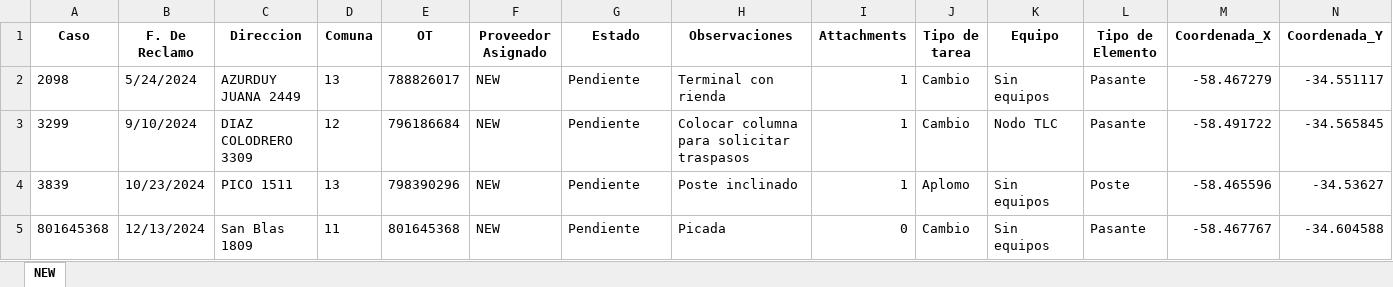
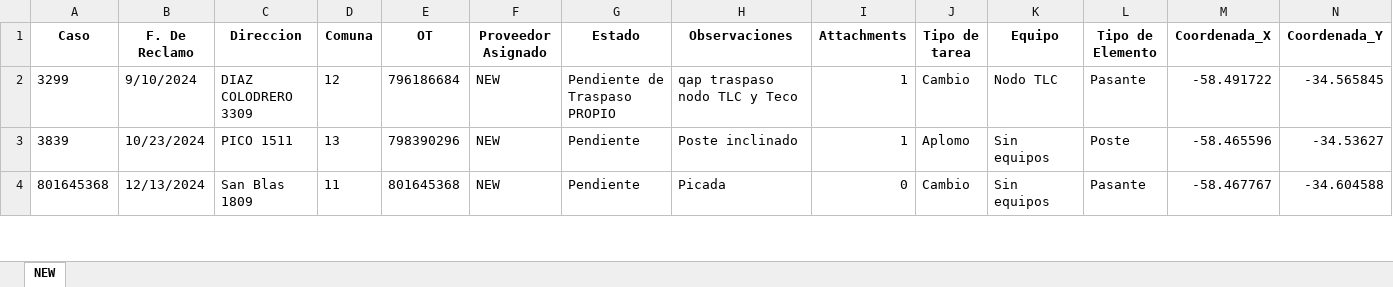
Before and after one commit to gestiondereclamosteco/new, an Excel workbook: mapa_interactivo_NEW.xlsx, sheet NEW, drawn as a sheet; only a part is shown; values as stored, in another font and other column widths than the file's, no borders; removed rows and columns are numbered as before the commit, all else as after; rows hold the shown columns only; the diff names each change by its address in the sheet, - before the commit and + after, or states it on an @@ line.

Commit message:
🔄 Actualización automática del mapa (2025-08-20 07:40:36)

```diff
--- a/mapa_interactivo_NEW.xlsx (sheet NEW)
+++ b/mapa_interactivo_NEW.xlsx (sheet NEW)
-row 2: 2098 | 5/24/2024 | AZURDUY JUANA 2449 | 13 | 788826017 | NEW | Pendiente | Terminal con rienda | 1 | Cambio | Sin equipos | Pasante | -58.467279 | -34.551117
-G2 (Estado): Pendiente
+G2 (Estado): Pendiente de Traspaso PROPIO
-H2 (Observaciones): Colocar columna para solicitar traspasos
+H2 (Observaciones): qap traspaso nodo TLC y Teco
```
Also changed, not shown: 1 other file.
